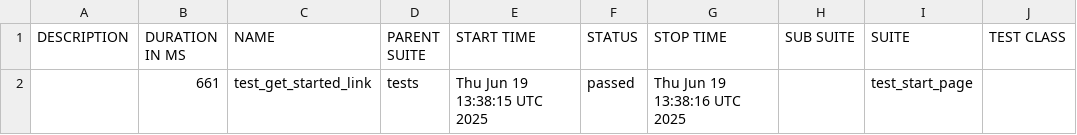
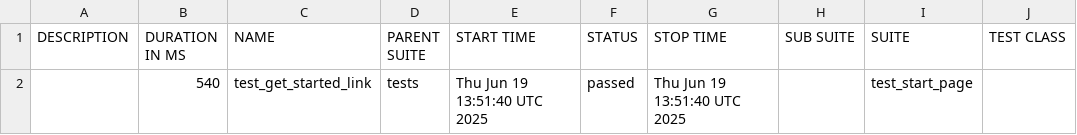
Before and after one commit to shukal94/pwtracing, a CSV file: allure/data/suites.csv, drawn as a sheet; only a part is shown; the diff names each change by its address in the sheet, - before the commit and + after, or states it on an @@ line.

```diff
--- a/allure/data/suites.csv
+++ b/allure/data/suites.csv
-B2 (DURATION IN MS): 661
+B2 (DURATION IN MS): 540
-E2 (START TIME): Thu Jun 19 13:38:15 UTC 2025
+E2 (START TIME): Thu Jun 19 13:51:40 UTC 2025
-G2 (STOP TIME): Thu Jun 19 13:38:16 UTC 2025
+G2 (STOP TIME): Thu Jun 19 13:51:40 UTC 2025
```
Also changed, not shown: 21 other files.
